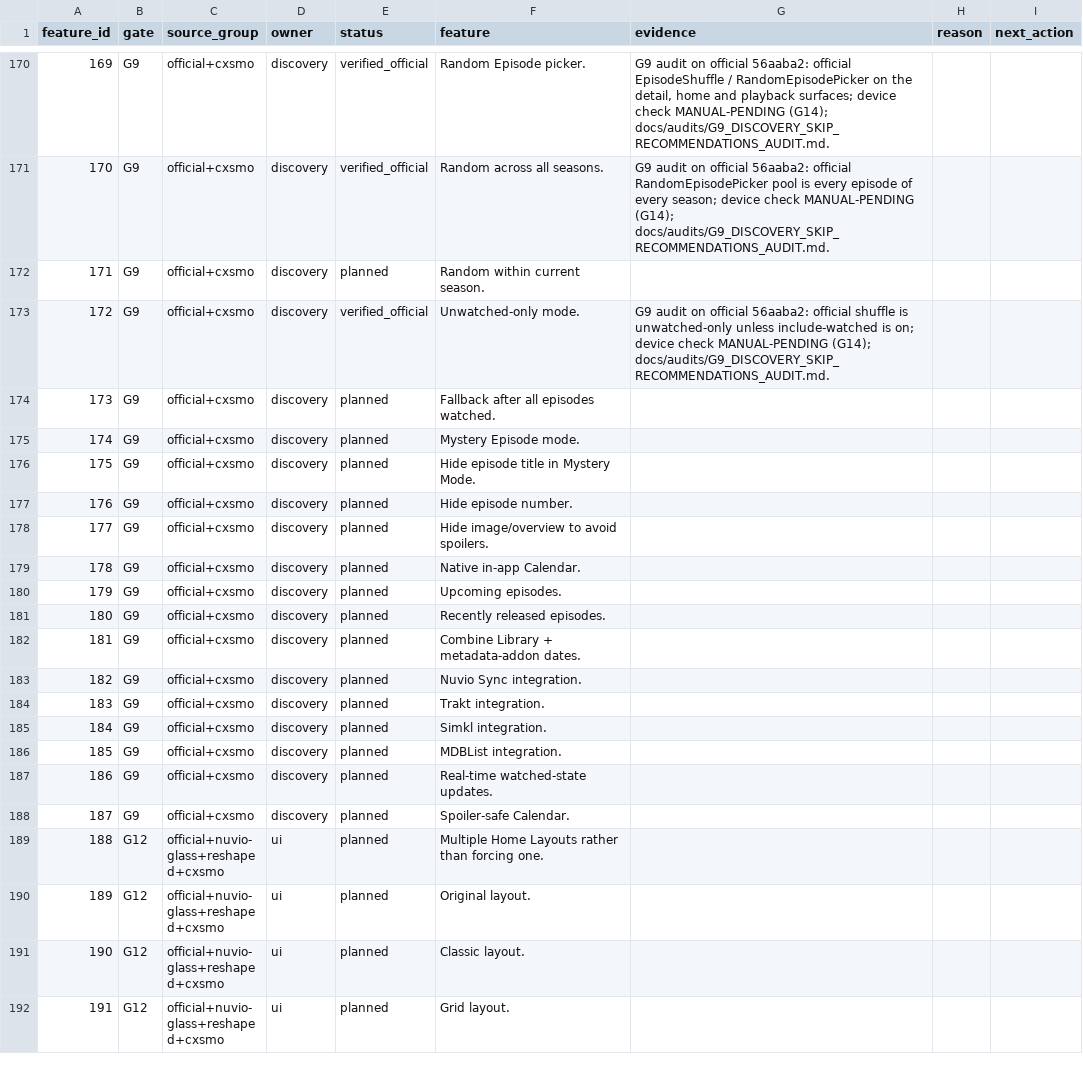
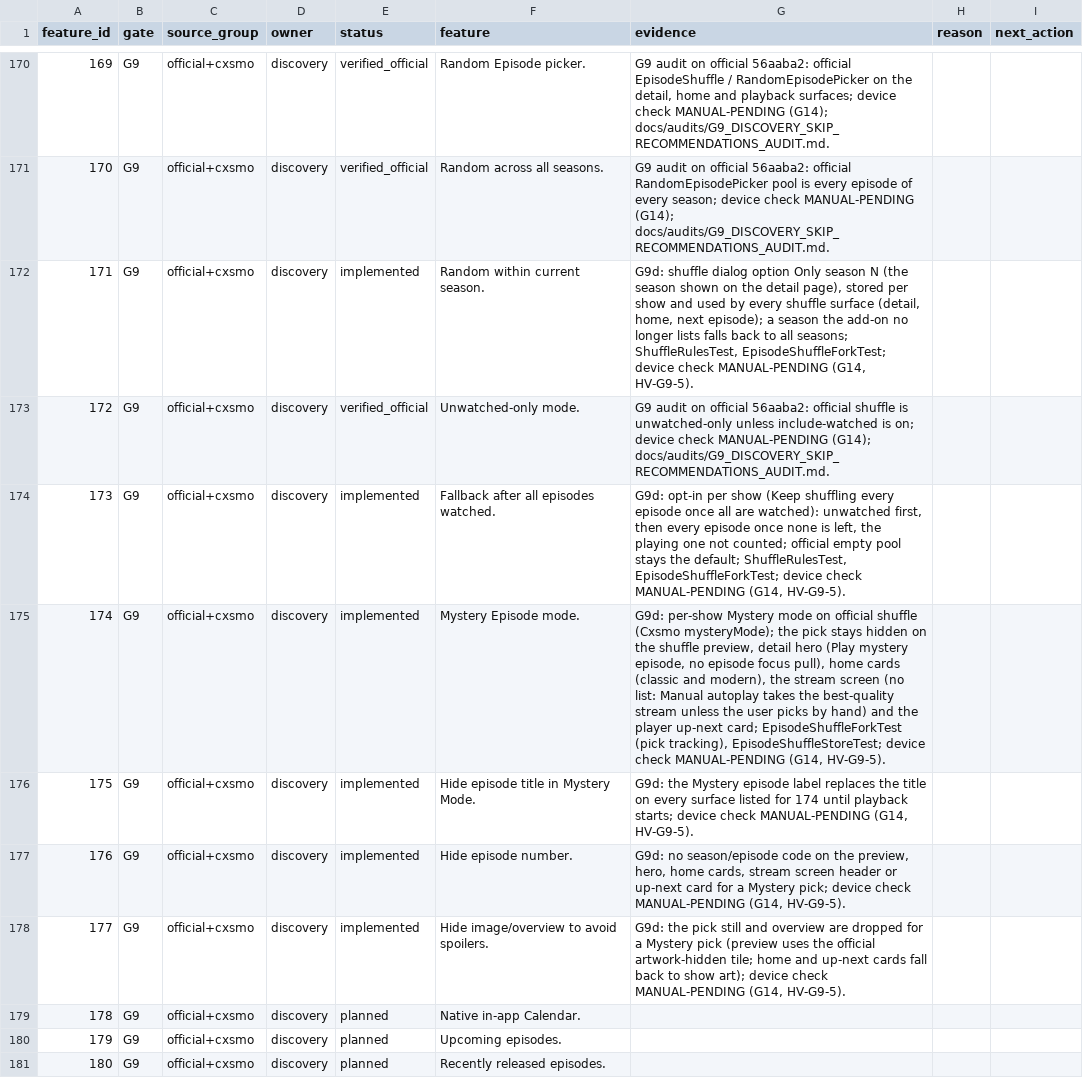
Before and after one commit to alrithy/NuvioTV, a CSV file: integration/feature_traceability.csv, drawn as a sheet; only a part is shown, gaps mark what is left out; the shorter side is filled out with more unchanged rows.

```diff
--- a/integration/feature_traceability.csv
+++ b/integration/feature_traceability.csv
@@ -171,9 +171,9 @@ feature_id,gate,source_group,owner,status,feature,evidence,reason,next_action
 170,G9,official+cxsmo,discovery,verified_official,Random across all seasons.,"G9 audit on official 56aaba2: official RandomEpisodePicker pool is every episode of every season; device check MANUAL-PENDING (G14); docs/audits/G9_DISCOVERY_SKIP_RECOMMENDATIONS_AUDIT.md.",,
-171,G9,official+cxsmo,discovery,planned,Random within current season.,,,
+171,G9,official+cxsmo,discovery,implemented,Random within current season.,"G9d: shuffle dialog option Only season N (the season shown on the detail page), stored per show and used by every shuffle surface (detail, home, next episode); a season the add-on no longer lists falls back to all seasons; ShuffleRulesTest, EpisodeShuffleForkTest; device check MANUAL-PENDING (G14, HV-G9-5).",,
 172,G9,official+cxsmo,discovery,verified_official,Unwatched-only mode.,"G9 audit on official 56aaba2: official shuffle is unwatched-only unless include-watched is on; device check MANUAL-PENDING (G14); docs/audits/G9_DISCOVERY_SKIP_RECOMMENDATIONS_AUDIT.md.",,
-173,G9,official+cxsmo,discovery,planned,Fallback after all episodes watched.,,,
-174,G9,official+cxsmo,discovery,planned,Mystery Episode mode.,,,
-175,G9,official+cxsmo,discovery,planned,Hide episode title in Mystery Mode.,,,
-176,G9,official+cxsmo,discovery,planned,Hide episode number.,,,
-177,G9,official+cxsmo,discovery,planned,Hide image/overview to avoid spoilers.,,,
+173,G9,official+cxsmo,discovery,implemented,Fallback after all episodes watched.,"G9d: opt-in per show (Keep shuffling every episode once all are watched): unwatched first, then every episode once none is left, the playing one not counted; official empty pool stays the default; ShuffleRulesTest, EpisodeShuffleForkTest; device check MANUAL-PENDING (G14, HV-G9-5).",,
+174,G9,official+cxsmo,discovery,implemented,Mystery Episode mode.,"G9d: per-show Mystery mode on official shuffle (Cxsmo mysteryMode); the pick stays hidden on the shuffle preview, detail hero (Play mystery episode, no episode focus pull), home cards (classic and modern), the stream screen (no list: Manual autoplay takes the best-quality stream unless the user picks by hand) and the player up-next card; EpisodeShuffleForkTest (pick tracking), EpisodeShuffleStoreTest; device check MANUAL-PENDING (G14, HV-G9-5).",,
+175,G9,official+cxsmo,discovery,implemented,Hide episode title in Mystery Mode.,"G9d: the Mystery episode label replaces the title on every surface listed for 174 until playback starts; device check MANUAL-PENDING (G14, HV-G9-5).",,
+176,G9,official+cxsmo,discovery,implemented,Hide episode number.,"G9d: no season/episode code on the preview, hero, home cards, stream screen header or up-next card for a Mystery pick; device check MANUAL-PENDING (G14, HV-G9-5).",,
+177,G9,official+cxsmo,discovery,implemented,Hide image/overview to avoid spoilers.,"G9d: the pick still and overview are dropped for a Mystery pick (preview uses the official artwork-hidden tile; home and up-next cards fall back to show art); device check MANUAL-PENDING (G14, HV-G9-5).",,
 178,G9,official+cxsmo,discovery,planned,Native in-app Calendar.,,,
```
Also changed, not shown: 4 other files.
